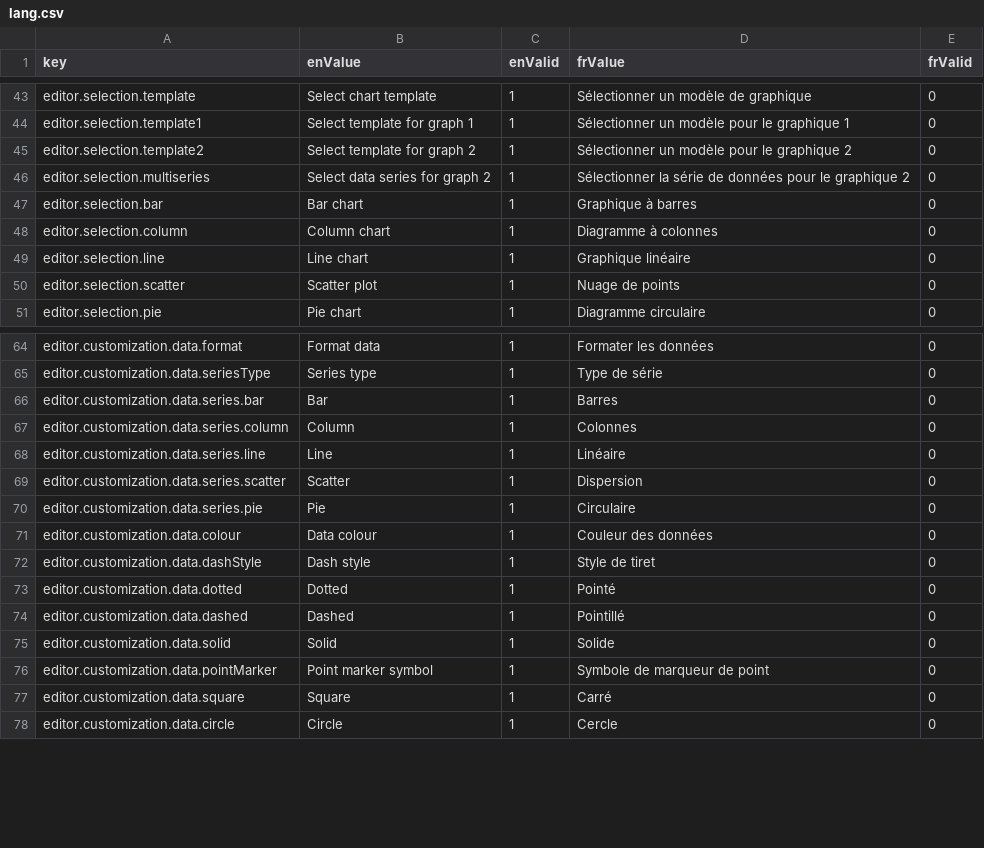
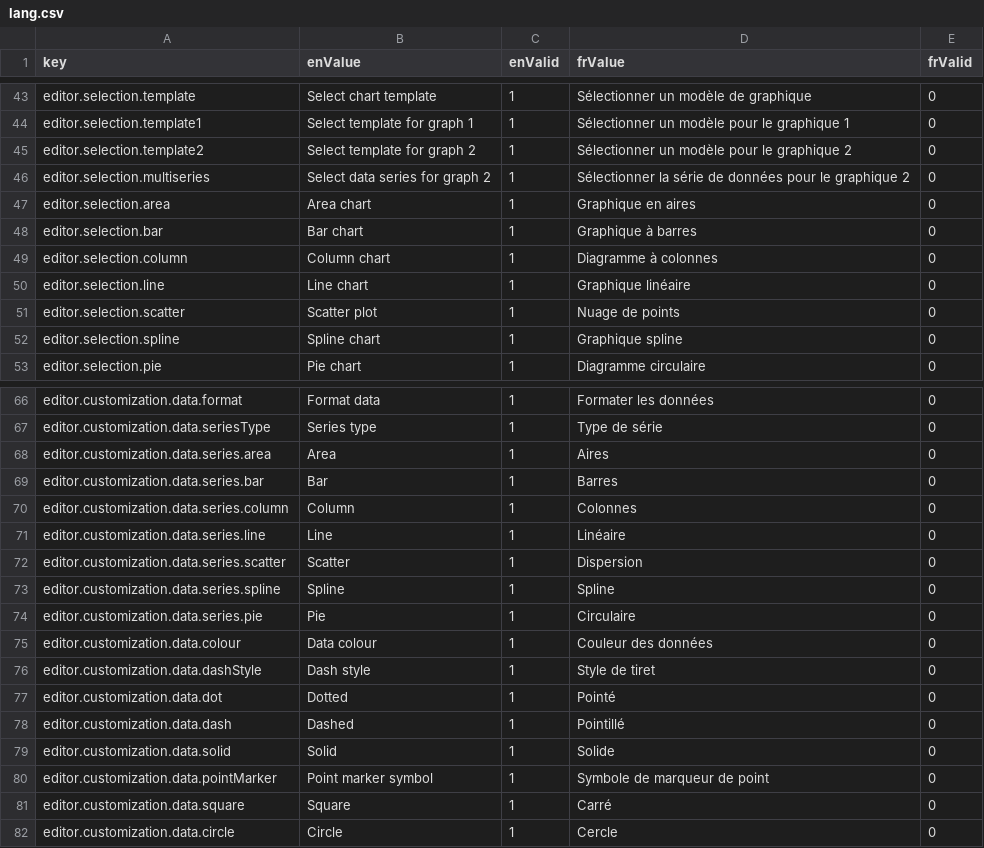
Before and after one commit to yileifeng/highcharts-editor, a CSV file: src/lang/lang.csv, drawn as a sheet; only a part is shown, gaps mark what is left out.

Commit message:
add custom JSON editor with schema validation

```diff
--- a/src/lang/lang.csv
+++ b/src/lang/lang.csv
@@ -46,2 +46,3 @@ editor.selection.template2,Select template for graph 2,1,Sélectionner un modèl
 editor.selection.multiseries,Select data series for graph 2,1,Sélectionner la série de données pour le graphique 2,0
+editor.selection.area,Area chart,1,Graphique en aires,0
 editor.selection.bar,Bar chart,1,Graphique à barres,0
@@ -50,2 +51,3 @@ editor.selection.line,Line chart,1,Graphique linéaire,0
 editor.selection.scatter,Scatter plot,1,Nuage de points,0
+editor.selection.spline,Spline chart,1,Graphique spline,0
 editor.selection.pie,Pie chart,1,Diagramme circulaire,0
@@ -65,2 +67,3 @@ editor.customization.data.format,Format data,1,Formater les données,0
 editor.customization.data.seriesType,Series type,1,Type de série,0
+editor.customization.data.series.area,Area,1,Aires,0
 editor.customization.data.series.bar,Bar,1,Barres,0
@@ -69,2 +72,3 @@ editor.customization.data.series.line,Line,1,Linéaire,0
 editor.customization.data.series.scatter,Scatter,1,Dispersion,0
+editor.customization.data.series.spline,Spline,1,Spline,0
 editor.customization.data.series.pie,Pie,1,Circulaire,0
@@ -72,4 +76,4 @@ editor.customization.data.colour,Data colour,1,Couleur des données,0
 editor.customization.data.dashStyle,Dash style,1,Style de tiret,0
-editor.customization.data.dotted,Dotted,1,Pointé,0
-editor.customization.data.dashed,Dashed,1,Pointillé,0
+editor.customization.data.dot,Dotted,1,Pointé,0
+editor.customization.data.dash,Dashed,1,Pointillé,0
 editor.customization.data.solid,Solid,1,Solide,0
```
Also changed, not shown: 7 other files.
